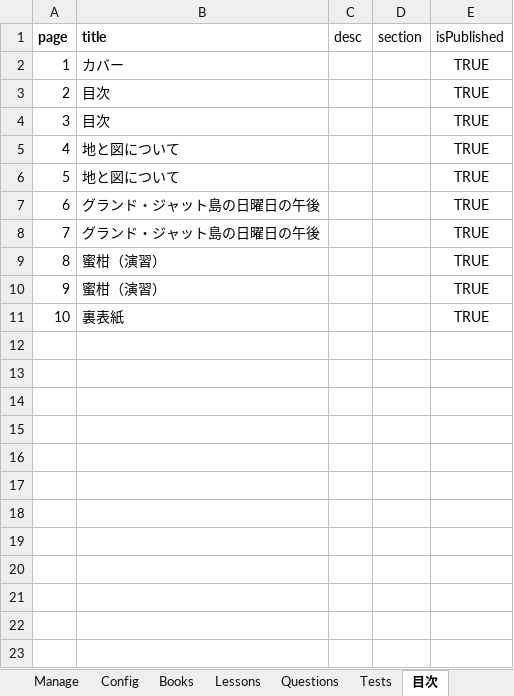
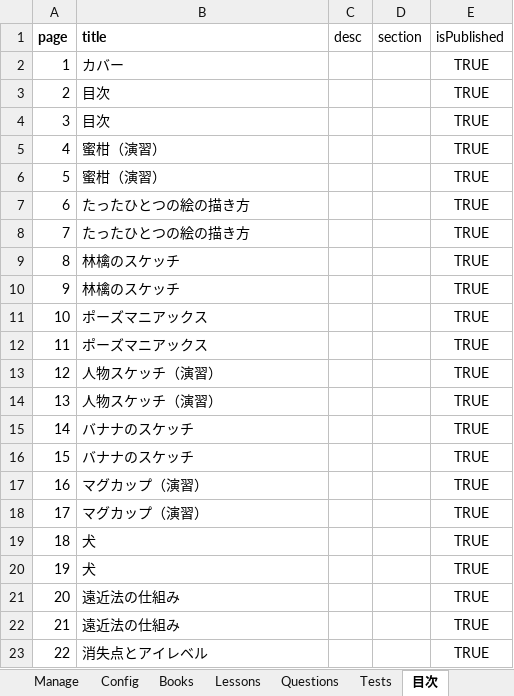
Before and after one commit to BAN-Shin/pagingtale-react, an Excel workbook: 問題管理_管理者.xlsm, sheet 目次, drawn as a sheet; only a part is shown; the shorter side is filled out with more unchanged rows; values as stored, in another font and other column widths than the file's, no borders; removed rows and columns are numbered as before the commit, all else as after; the diff covers the shown part only; the diff names each change by its address in the sheet, - before the commit and + after, or states it on an @@ line.

```diff
--- a/問題管理_管理者.xlsm (sheet 目次)
+++ b/問題管理_管理者.xlsm (sheet 目次)
-row 5: 4 | 地と図について |  |  | TRUE
-row 6: 5 | 地と図について |  |  | TRUE
-row 7: 6 | グランド・ジャット島の日曜日の午後 |  |  | TRUE
-row 8: 7 | グランド・ジャット島の日曜日の午後 |  |  | TRUE
@@ column A (page) renumbered from row 5 down @@
+row 7: 6 | たったひとつの絵の描き方 |  |  | TRUE
+row 8: 7 | たったひとつの絵の描き方 |  |  | TRUE
+row 9: 8 | 林檎のスケッチ |  |  | TRUE
+row 10: 9 | 林檎のスケッチ |  |  | TRUE
+row 11: 10 | ポーズマニアックス |  |  | TRUE
+row 12: 11 | ポーズマニアックス |  |  | TRUE
+row 13: 12 | 人物スケッチ（演習） |  |  | TRUE
+row 14: 13 | 人物スケッチ（演習） |  |  | TRUE
+row 15: 14 | バナナのスケッチ |  |  | TRUE
+row 16: 15 | バナナのスケッチ |  |  | TRUE
+row 17: 16 | マグカップ（演習） |  |  | TRUE
+row 18: 17 | マグカップ（演習） |  |  | TRUE
+row 19: 18 | 犬 |  |  | TRUE
+row 20: 19 | 犬 |  |  | TRUE
+row 21: 20 | 遠近法の仕組み |  |  | TRUE
+row 22: 21 | 遠近法の仕組み |  |  | TRUE
+row 23: 22 | 消失点とアイレベル |  |  | TRUE
```
Also changed, not shown: 9 added rows elsewhere in this sheet, sheet page_log, sheet ページ変換表, sheet page_before, sheet page_after, sheet Books, sheet Tests, 1 more sheet, charts or pictures, ファイル指定コピー.xlsm, 11 other files.
